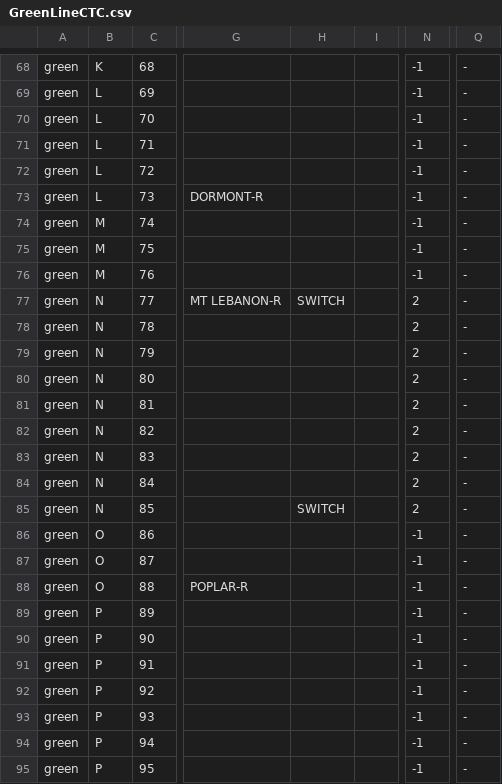
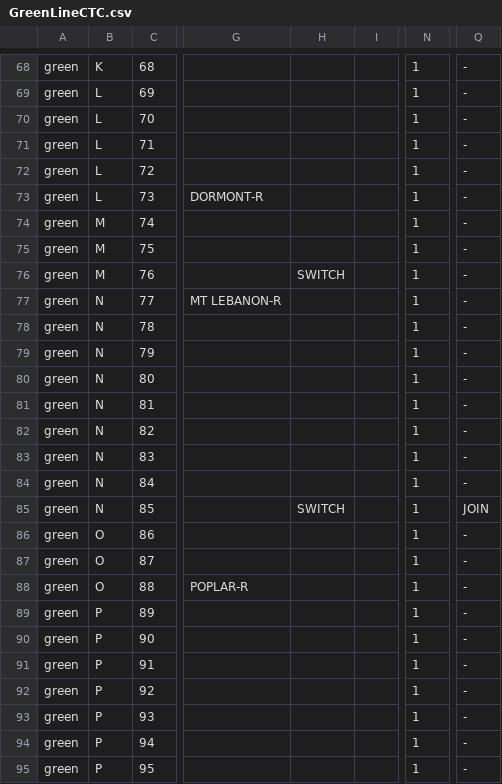
Before and after one commit to voxincceo/SoftwareEngineering, a CSV file: RCS/RCS/GreenLineCTC.csv, drawn as a sheet; only a part is shown, gaps mark what is left out; the diff covers the shown part only; the diff names each change by its address in the sheet, - before the commit and + after, or states it on an @@ line.

```diff
--- a/RCS/RCS/GreenLineCTC.csv
+++ b/RCS/RCS/GreenLineCTC.csv
-N68:N76: -1
+N68:N76: 1
-H76: (empty)
+H76: SWITCH
-H77: SWITCH
+H77: (empty)
-N77:N85: 2
+N77:N85: 1
-Q85: -
+Q85: JOIN
-N86:N95: -1
+N86:N95: 1
```
Also changed, not shown: 116 edited cells elsewhere in this file, RCS/RCS/RedLineCTC.csv, 1 other file.
